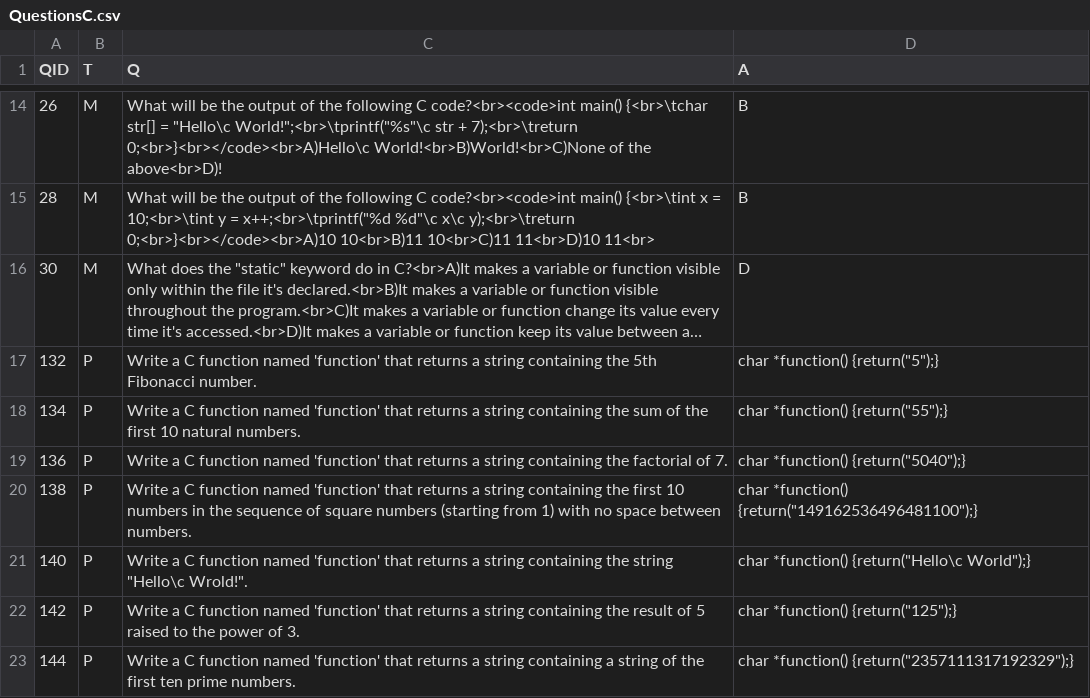
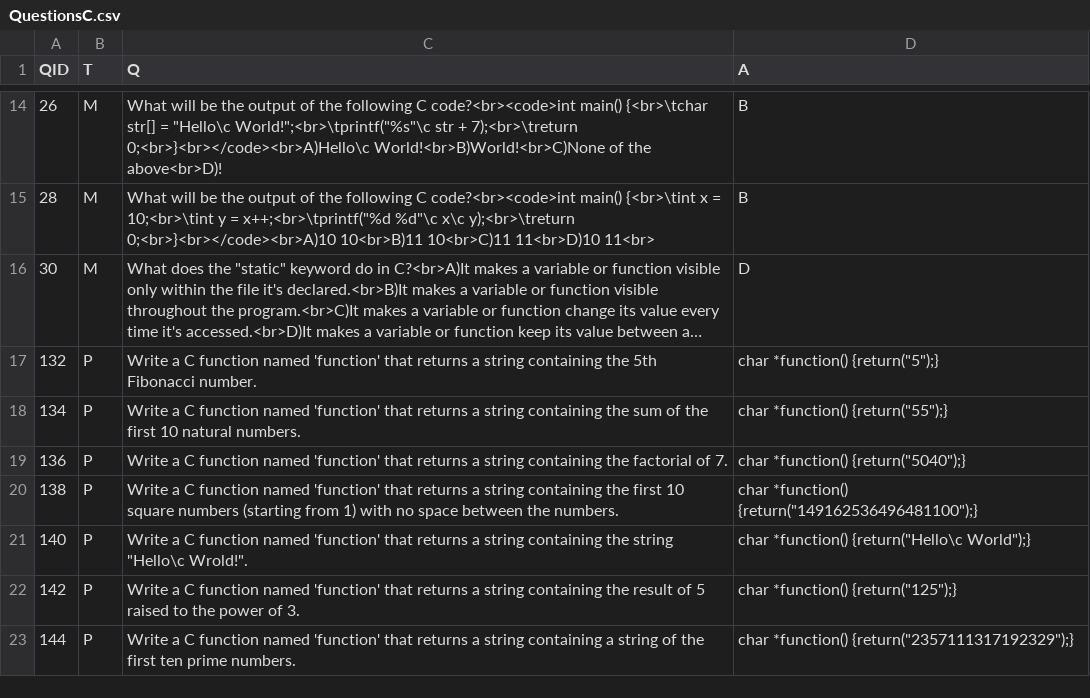
Before and after one commit to benvarian/networks-assignment, a CSV file: Question-Bank/QuestionCSV/QuestionsC.csv, drawn as a sheet; only a part is shown, gaps mark what is left out; long unchanged cells end in ….

```diff
--- a/Question-Bank/QuestionCSV/QuestionsC.csv
+++ b/Question-Bank/QuestionCSV/QuestionsC.csv
@@ -19,3 +19,3 @@ QID,T,Q,A
 136,P,Write a C function named 'function' that returns a string containing the factorial of 7.,char *function() {return("5040");}
-138,P,Write a C function named 'function' that returns a string containing the first 10 numbers in the sequence of square numbers (starting from 1) with no space between numbers.,char *function() {return("149162536496481100");}
+138,P,Write a C function named 'function' that returns a string containing the first 10 square numbers (starting from 1) with no space between the numbers.,char *function() {return("149162536496481100");}
 140,P,Write a C function named 'function' that returns a string containing the string "Hello\c Wrold!".,char *function() {return("Hello\c World");}
```
Also changed, not shown: 3 other files.
